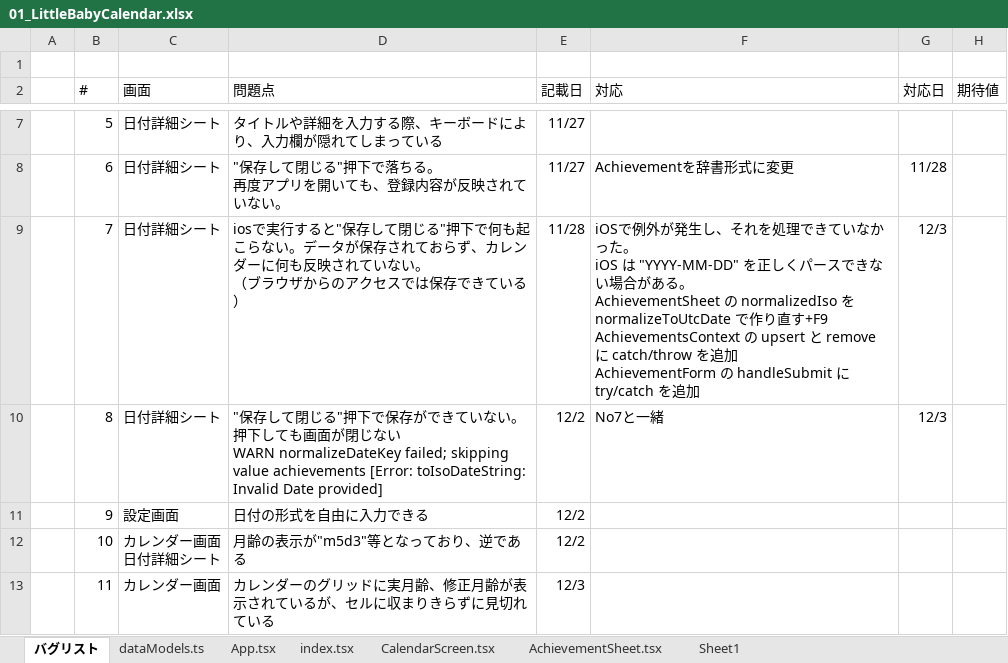
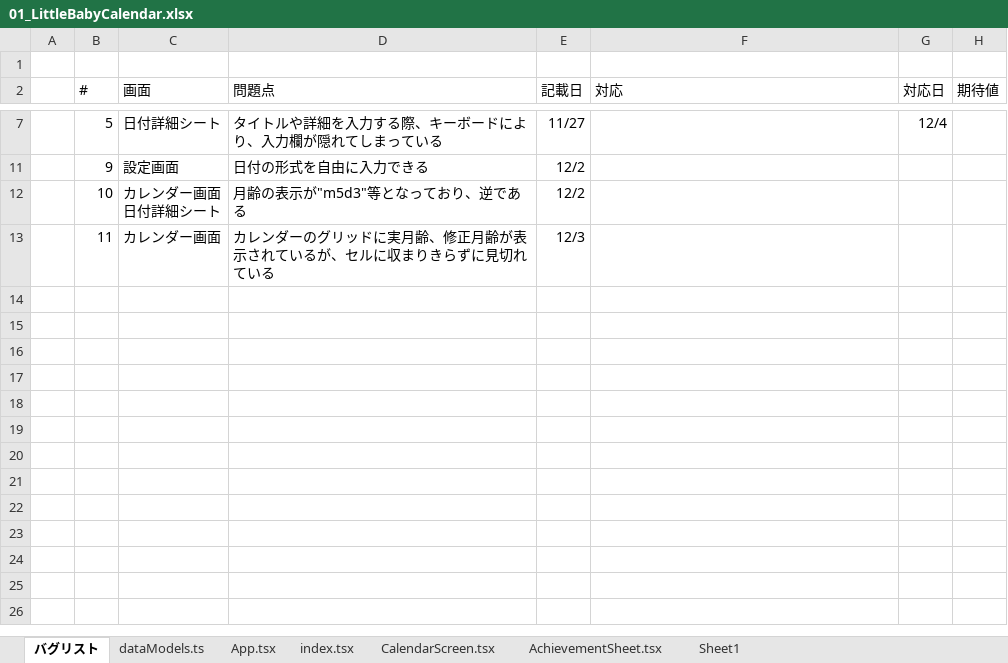
Before and after one commit to tsuku723/little-baby-calendar, an Excel workbook: docs/01_LittleBabyCalendar.xlsx, sheet バグリスト, drawn as a sheet; only a part is shown, gaps mark what is left out; values as stored, in another font and other column widths than the file's, no borders; ↵ is a line break in a cell; the diff covers the shown part only; the diff names each change by its address in the sheet, - before the commit and + after, or states it on an @@ line.

```diff
--- a/docs/01_LittleBabyCalendar.xlsx (sheet バグリスト)
+++ b/docs/01_LittleBabyCalendar.xlsx (sheet バグリスト)
-G7 (対応日): (empty)
+G7 (対応日): 12/4
@@ row 8 hidden:  | 6 | 日付詳細シート | "保存して閉じる"押下で落ちる。 ↵ 再度アプリを開いても、登録内容が反映されていない。 | 11/27 | Achievementを辞書形式に変更 | 11/28 @@
@@ row 9 hidden:  | 7 | 日付詳細シート | iosで実行すると"保存して閉じる"押下で何も起こらない。データが保存されておらず、カレンダーに何も反映されていない。 ↵ （ブラウザからのアクセスでは保存できている） | 11/28 | iOSで例外が発生し、それを処理できていなかった。 ↵ iOS は "YYYY-MM-DD" を正しくパースできない場合がある。 ↵ AchievementSheet の normalizedIso を normalizeToUtcDate で作り直す+F9 ↵ AchievementsContext の upsert と remove に catch/throw を追加 ↵ AchievementForm の handleSubmit に try/catch を追加 | 12/3 @@
@@ row 10 hidden:  | 8 | 日付詳細シート | "保存して閉じる"押下で保存ができていない。 ↵ 押下しても画面が閉じない ↵ WARN normalizeDateKey failed; skipping value achievements [Error: toIsoDateString: Invalid Date provided] | 12/2 | No7と一緒 | 12/3 @@
```
Also changed, not shown: 3 hidden or unhidden rows elsewhere in this sheet, 2 other files.
